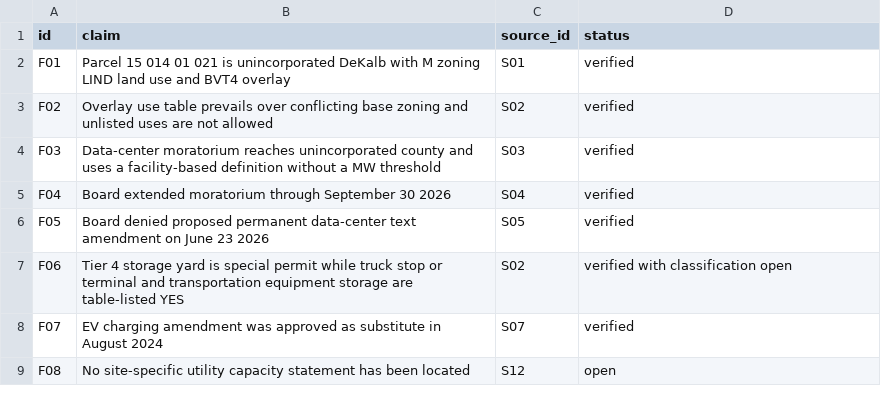
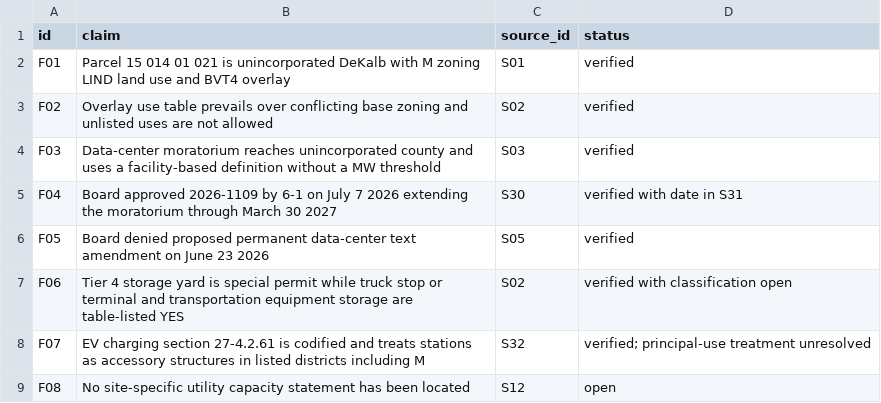
Before and after one commit to saharshchordia/Entitlement-Intelligence, a CSV file: conley-bowman-modular-compute-ios-intelligence/conley-bowman-modular-compute-ios-intelligence_findings.csv, drawn as a sheet.

```diff
--- a/conley-bowman-modular-compute-ios-intelligence/conley-bowman-modular-compute-ios-intelligence_findings.csv
+++ b/conley-bowman-modular-compute-ios-intelligence/conley-bowman-modular-compute-ios-intelligence_findings.csv
@@ -4,6 +4,6 @@ F02,Overlay use table prevails over conflicting base zoning and unlisted uses ar
 F03,Data-center moratorium reaches unincorporated county and uses a facility-based definition without a MW threshold,S03,verified
-F04,Board extended moratorium through September 30 2026,S04,verified
+F04,Board approved 2026-1109 by 6-1 on July 7 2026 extending the moratorium through March 30 2027,S30,verified with date in S31
 F05,Board denied proposed permanent data-center text amendment on June 23 2026,S05,verified
 F06,Tier 4 storage yard is special permit while truck stop or terminal and transportation equipment storage are table-listed YES,S02,verified with classification open
-F07,EV charging amendment was approved as substitute in August 2024,S07,verified
+F07,EV charging section 27-4.2.61 is codified and treats stations as accessory structures in listed districts including M,S32,verified; principal-use treatment unresolved
 F08,No site-specific utility capacity statement has been located,S12,open
```
Also changed, not shown: conley-bowman-modular-compute-ios-intelligence/conley-bowman-modular-compute-ios-intelligence_definition_threshold_matrix.csv, conley-bowman-modular-compute-ios-intelligence/conley-bowman-modular-compute-ios-intelligence_gap_matrix.csv, 6 other files.
